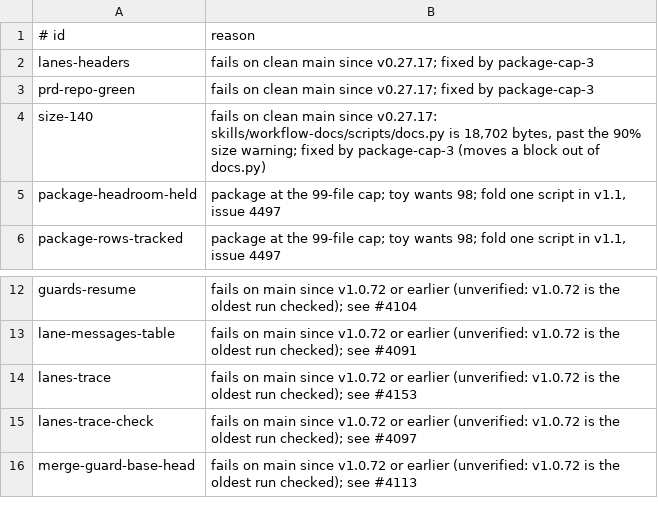
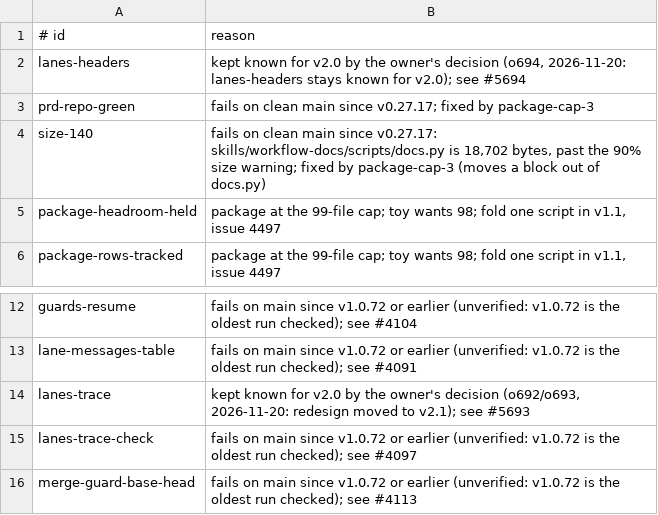
Before and after one commit to Charlie-org146/agent-workflow-template, a TSV file: .loop/regression-known.tsv, drawn as a sheet; only a part is shown, gaps mark what is left out.

```diff
--- a/.loop/regression-known.tsv
+++ b/.loop/regression-known.tsv
@@ -1,3 +1,3 @@
 # id	reason
-lanes-headers	fails on clean main since v0.27.17; fixed by package-cap-3
+lanes-headers	kept known for v2.0 by the owner's decision (o694, 2026-11-20: lanes-headers stays known for v2.0); see #5694
 prd-repo-green	fails on clean main since v0.27.17; fixed by package-cap-3
@@ -13,3 +13,3 @@ guards-resume	fails on main since v1.0.72 or earlier (unverified: v1.0.72 is the
 lane-messages-table	fails on main since v1.0.72 or earlier (unverified: v1.0.72 is the oldest run checked); see #4091
-lanes-trace	fails on main since v1.0.72 or earlier (unverified: v1.0.72 is the oldest run checked); see #4153
+lanes-trace	kept known for v2.0 by the owner's decision (o692/o693, 2026-11-20: redesign moved to v2.1); see #5693
 lanes-trace-check	fails on main since v1.0.72 or earlier (unverified: v1.0.72 is the oldest run checked); see #4097
```
Also changed, not shown: 4 other files.
